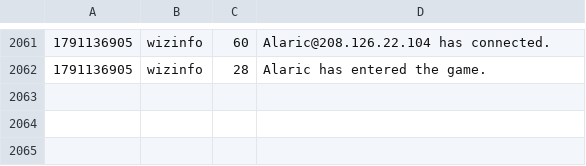
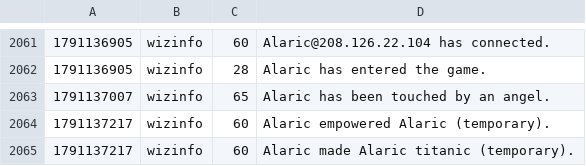
Before and after one commit to jeremydbean/toc2026, a TSV file: log/webadmin-events.tsv, drawn as a sheet; only a part is shown, gaps mark what is left out.

```diff
--- a/log/webadmin-events.tsv
+++ b/log/webadmin-events.tsv
@@ -2062 +2062,4 @@
 1791136905	wizinfo	28	Alaric has entered the game.
+1791137007	wizinfo	65	Alaric has been touched by an angel.
+1791137217	wizinfo	60	Alaric empowered Alaric (temporary).
+1791137217	wizinfo	60	Alaric made Alaric titanic (temporary).
```
Also changed, not shown: log/channels.tsv, 3 other files.
